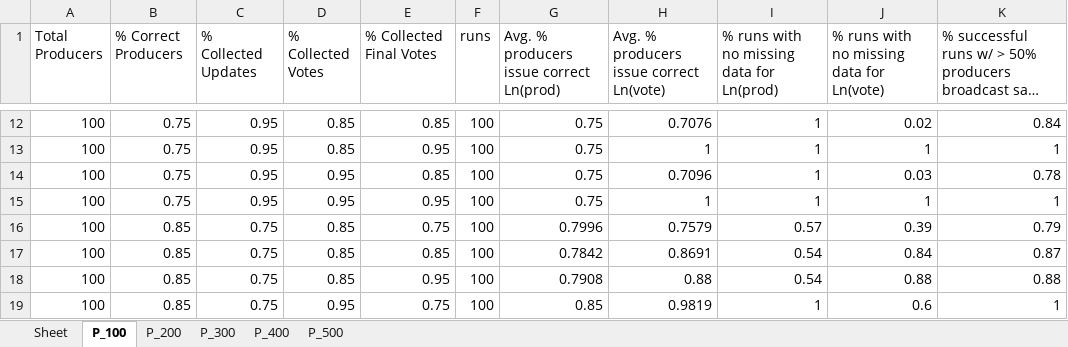
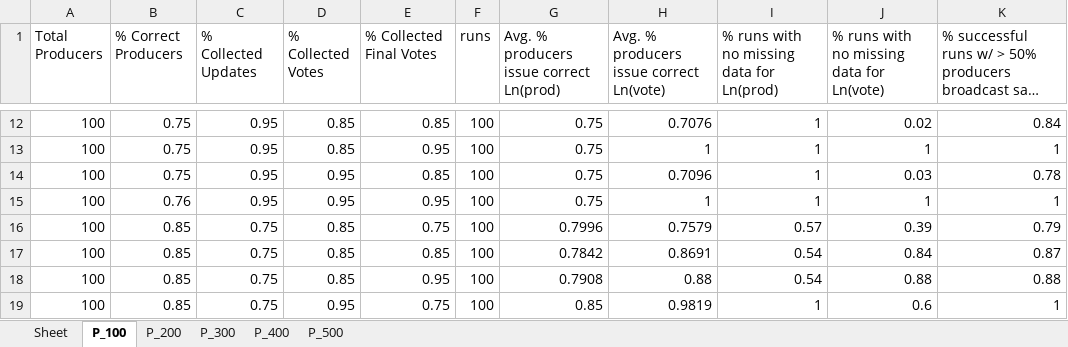
Before and after one commit to Atlas3T/catalyst-network-simulation, an Excel workbook: python/sim/security_ledger_state_update/test.xlsx, sheet P_100, drawn as a sheet; only a part is shown, gaps mark what is left out; long unchanged cells end in …; values as stored, in another font and other column widths than the file's, no borders; the diff names each change by its address in the sheet, - before the commit and + after, or states it on an @@ line.

```diff
--- a/python/sim/security_ledger_state_update/test.xlsx (sheet P_100)
+++ b/python/sim/security_ledger_state_update/test.xlsx (sheet P_100)
-B15 (% Correct Producers): 0.75
+B15 (% Correct Producers): 0.76
```
Also changed, not shown: 1 other file.
